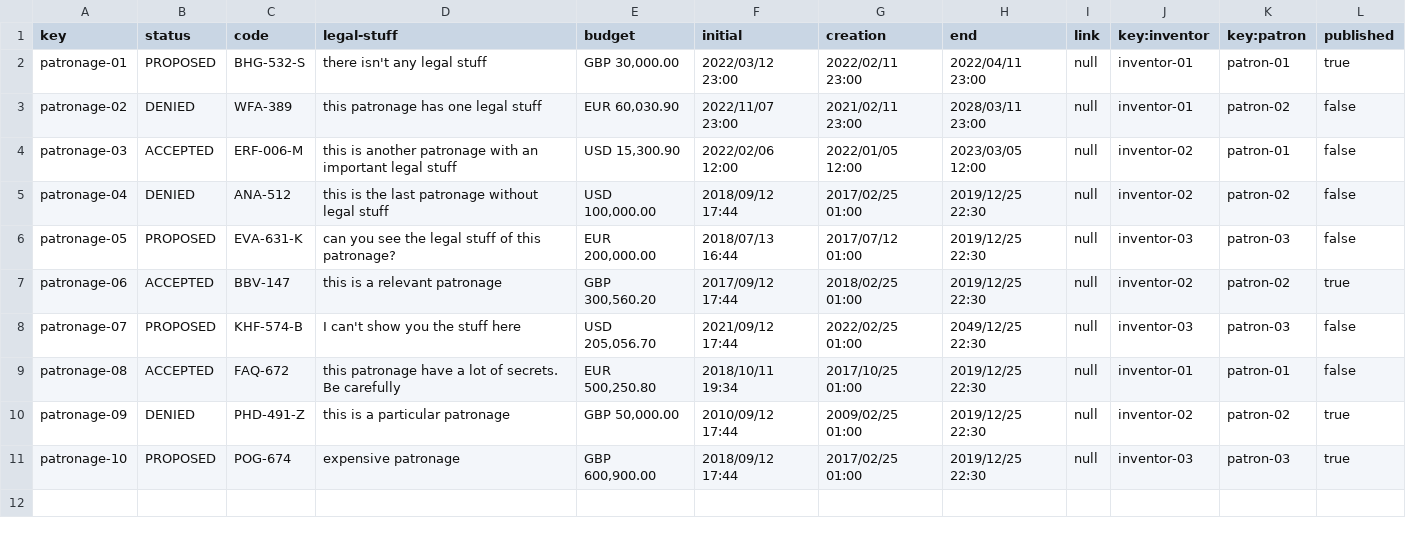
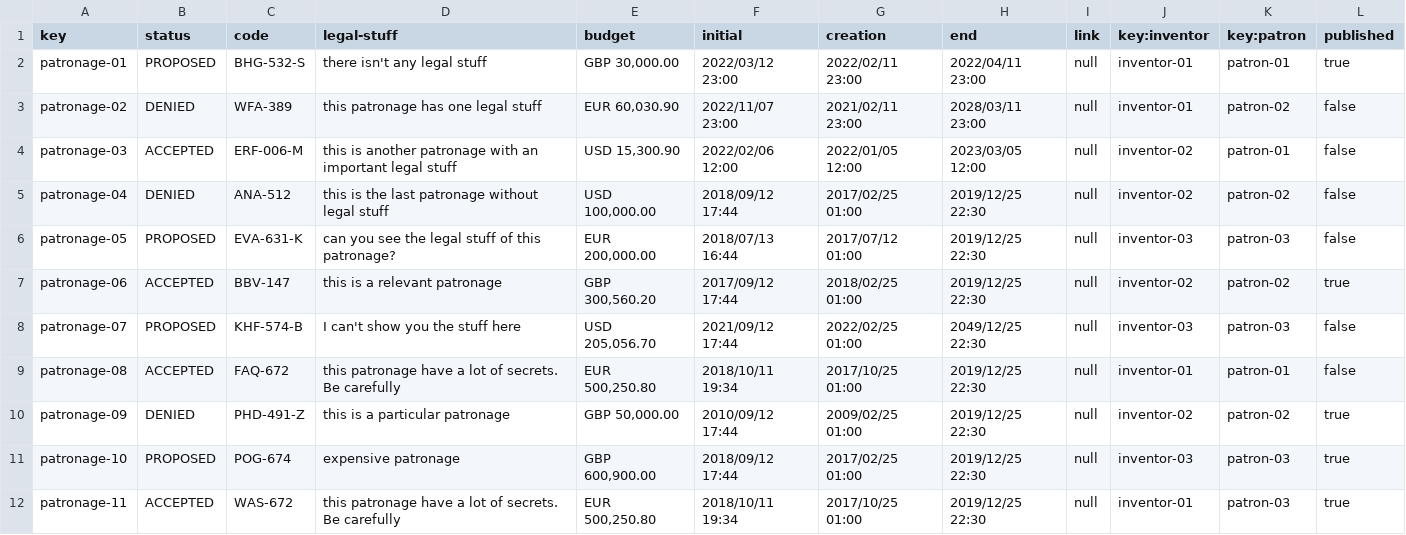
Before and after one commit to marinaramirofde/Acme-Toolkits-1, a CSV file: src/main/webapp/WEB-INF/resources/sample-data/patronage.csv, drawn as a sheet; the diff names each change by its address in the sheet, - before the commit and + after, or states it on an @@ line.

Commit message:
Task 005: fixed error on testing patronageReport due to the fixed panic

```diff
--- a/src/main/webapp/WEB-INF/resources/sample-data/patronage.csv
+++ b/src/main/webapp/WEB-INF/resources/sample-data/patronage.csv
+row 12: patronage-11 | ACCEPTED | WAS-672 | this patronage have a lot of secrets. Be carefully | EUR 500,250.80 | 2018/10/11 19:34 | 2017/10/25 01:00 | 2019/12/25 22:30 | null | inventor-01 | patron-03 | true
```
Also changed, not shown: 3 other files.
